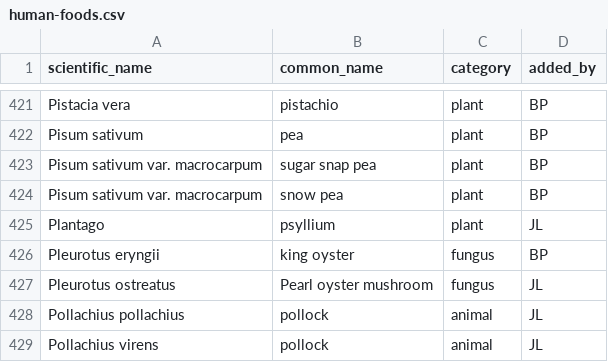
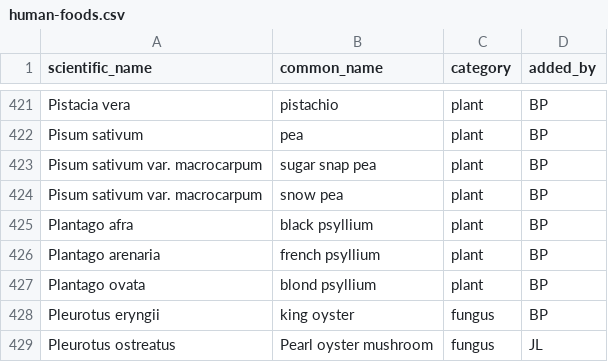
Before and after one commit to bpetrone/food-dbs, a CSV file: data/raw/human-foods.csv, drawn as a sheet; only a part is shown, gaps mark what is left out; the shorter side is filled out with more unchanged rows.

Commit message:
Specify three species of psyllium from WEPSR

```diff
--- a/data/raw/human-foods.csv
+++ b/data/raw/human-foods.csv
@@ -424,3 +424,5 @@ Pisum sativum var. macrocarpum,sugar snap pea,plant,BP
 Pisum sativum var. macrocarpum,snow pea,plant,BP
-Plantago,psyllium,plant,JL
+Plantago afra,black psyllium,plant,BP
+Plantago arenaria,french psyllium,plant,BP
+Plantago ovata,blond psyllium,plant,BP
 Pleurotus eryngii,king oyster,fungus,BP
```
